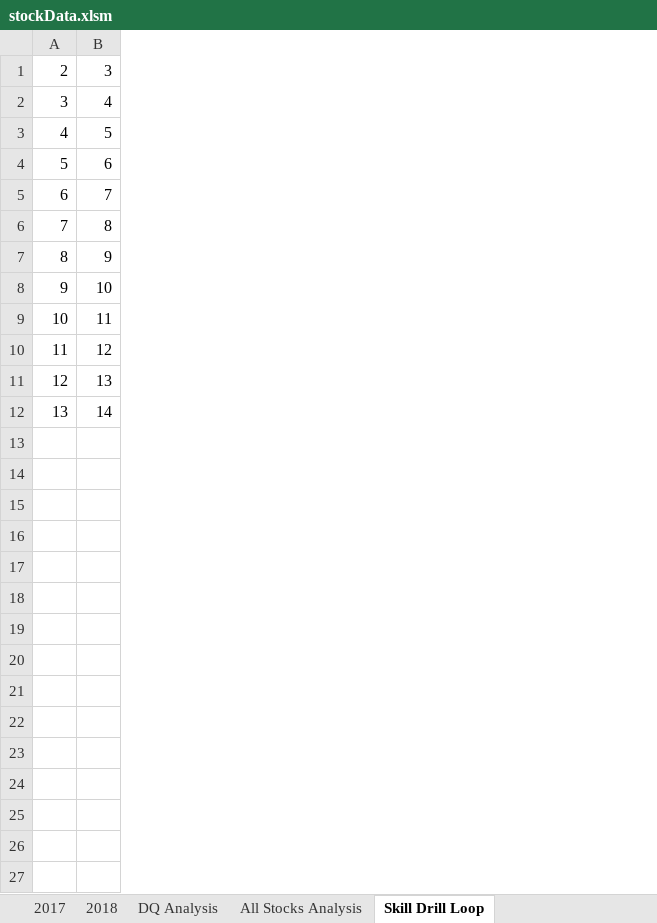
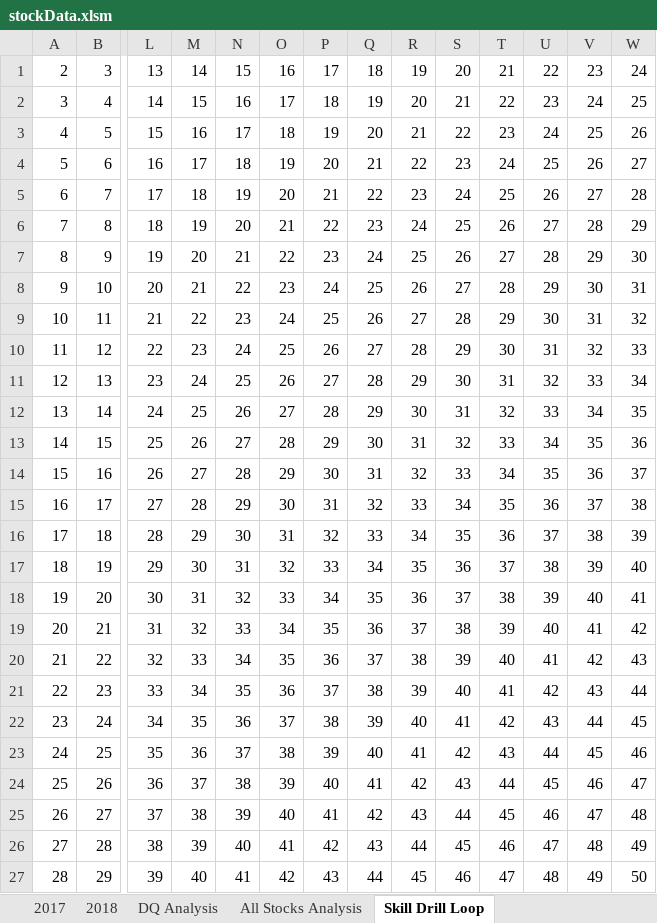
Before and after one commit to gomez714/lgomez-stock-analysis, an Excel workbook: stockData.xlsm, sheet Skill Drill Loop, drawn as a sheet; only a part is shown, gaps mark what is left out; values as stored, in another font and other column widths than the file's, no borders; rows hold the shown columns only; the diff covers the shown part only; the diff names each change by its address in the sheet, - before the commit and + after, or states it on an @@ line.

```diff
--- a/stockData.xlsm (sheet Skill Drill Loop)
+++ b/stockData.xlsm (sheet Skill Drill Loop)
+column L, rows 1-12: 13 | 14 | 15 | 16 | 17 | 18 | 19 | 20 | 21 | 22 | 23 | 24
+column M, rows 1-12: 14 | 15 | 16 | 17 | 18 | 19 | 20 | 21 | 22 | 23 | 24 | 25
+column N, rows 1-12: 15 | 16 | 17 | 18 | 19 | 20 | 21 | 22 | 23 | 24 | 25 | 26
+column O, rows 1-12: 16 | 17 | 18 | 19 | 20 | 21 | 22 | 23 | 24 | 25 | 26 | 27
+column P, rows 1-12: 17 | 18 | 19 | 20 | 21 | 22 | 23 | 24 | 25 | 26 | 27 | 28
+column Q, rows 1-12: 18 | 19 | 20 | 21 | 22 | 23 | 24 | 25 | 26 | 27 | 28 | 29
+column R, rows 1-12: 19 | 20 | 21 | 22 | 23 | 24 | 25 | 26 | 27 | 28 | 29 | 30
+column S, rows 1-12: 20 | 21 | 22 | 23 | 24 | 25 | 26 | 27 | 28 | 29 | 30 | 31
+column T, rows 1-12: 21 | 22 | 23 | 24 | 25 | 26 | 27 | 28 | 29 | 30 | 31 | 32
+column U, rows 1-12: 22 | 23 | 24 | 25 | 26 | 27 | 28 | 29 | 30 | 31 | 32 | 33
+column V, rows 1-12: 23 | 24 | 25 | 26 | 27 | 28 | 29 | 30 | 31 | 32 | 33 | 34
+column W, rows 1-12: 24 | 25 | 26 | 27 | 28 | 29 | 30 | 31 | 32 | 33 | 34 | 35
+row 13: 14 | 15 | 25 | 26 | 27 | 28 | 29 | 30 | 31 | 32 | 33 | 34 | 35 | 36
+row 14: 15 | 16 | 26 | 27 | 28 | 29 | 30 | 31 | 32 | 33 | 34 | 35 | 36 | 37
+row 15: 16 | 17 | 27 | 28 | 29 | 30 | 31 | 32 | 33 | 34 | 35 | 36 | 37 | 38
+row 16: 17 | 18 | 28 | 29 | 30 | 31 | 32 | 33 | 34 | 35 | 36 | 37 | 38 | 39
+row 17: 18 | 19 | 29 | 30 | 31 | 32 | 33 | 34 | 35 | 36 | 37 | 38 | 39 | 40
+row 18: 19 | 20 | 30 | 31 | 32 | 33 | 34 | 35 | 36 | 37 | 38 | 39 | 40 | 41
+row 19: 20 | 21 | 31 | 32 | 33 | 34 | 35 | 36 | 37 | 38 | 39 | 40 | 41 | 42
+row 20: 21 | 22 | 32 | 33 | 34 | 35 | 36 | 37 | 38 | 39 | 40 | 41 | 42 | 43
+row 21: 22 | 23 | 33 | 34 | 35 | 36 | 37 | 38 | 39 | 40 | 41 | 42 | 43 | 44
+row 22: 23 | 24 | 34 | 35 | 36 | 37 | 38 | 39 | 40 | 41 | 42 | 43 | 44 | 45
+row 23: 24 | 25 | 35 | 36 | 37 | 38 | 39 | 40 | 41 | 42 | 43 | 44 | 45 | 46
+row 24: 25 | 26 | 36 | 37 | 38 | 39 | 40 | 41 | 42 | 43 | 44 | 45 | 46 | 47
+row 25: 26 | 27 | 37 | 38 | 39 | 40 | 41 | 42 | 43 | 44 | 45 | 46 | 47 | 48
+row 26: 27 | 28 | 38 | 39 | 40 | 41 | 42 | 43 | 44 | 45 | 46 | 47 | 48 | 49
+row 27: 28 | 29 | 39 | 40 | 41 | 42 | 43 | 44 | 45 | 46 | 47 | 48 | 49 | 50
```
Also changed, not shown: 22 added columns elsewhere in this sheet, sheet All Stocks Analysis, sheet 2018.
